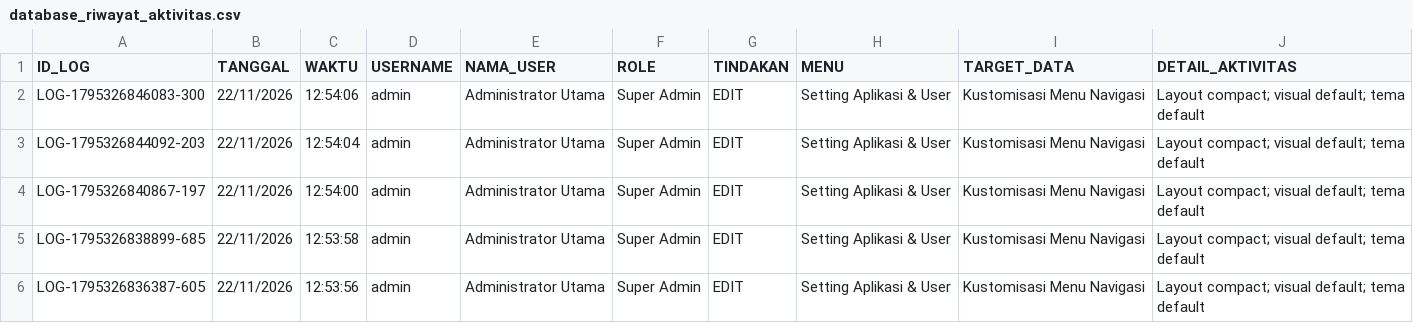
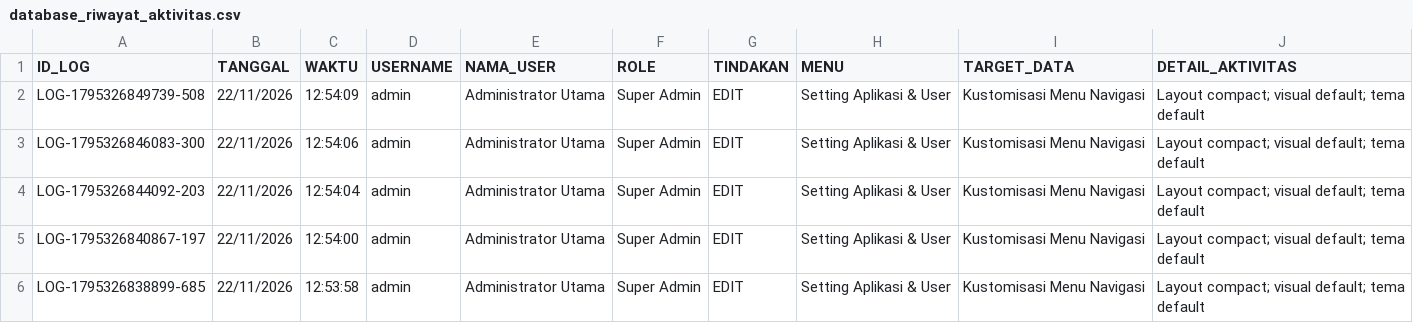
Before and after one commit to ilyasajha5-cpu/LIKEBillingProTeknisi, a CSV file: database_riwayat_aktivitas.csv, drawn as a sheet; only a part is shown; the shorter side is filled out with more unchanged rows; the diff names each change by its address in the sheet, - before the commit and + after, or states it on an @@ line.

Commit message:
Fast-Sync database_riwayat_aktivitas.csv

```diff
--- a/database_riwayat_aktivitas.csv
+++ b/database_riwayat_aktivitas.csv
+row 2: LOG-1795326849739-508 | 22/11/2026 | 12:54:09 | admin | Administrator Utama | Super Admin | EDIT | Setting Aplikasi & User | Kustomisasi Menu Navigasi | Layout compact; visual default; tema default
```
